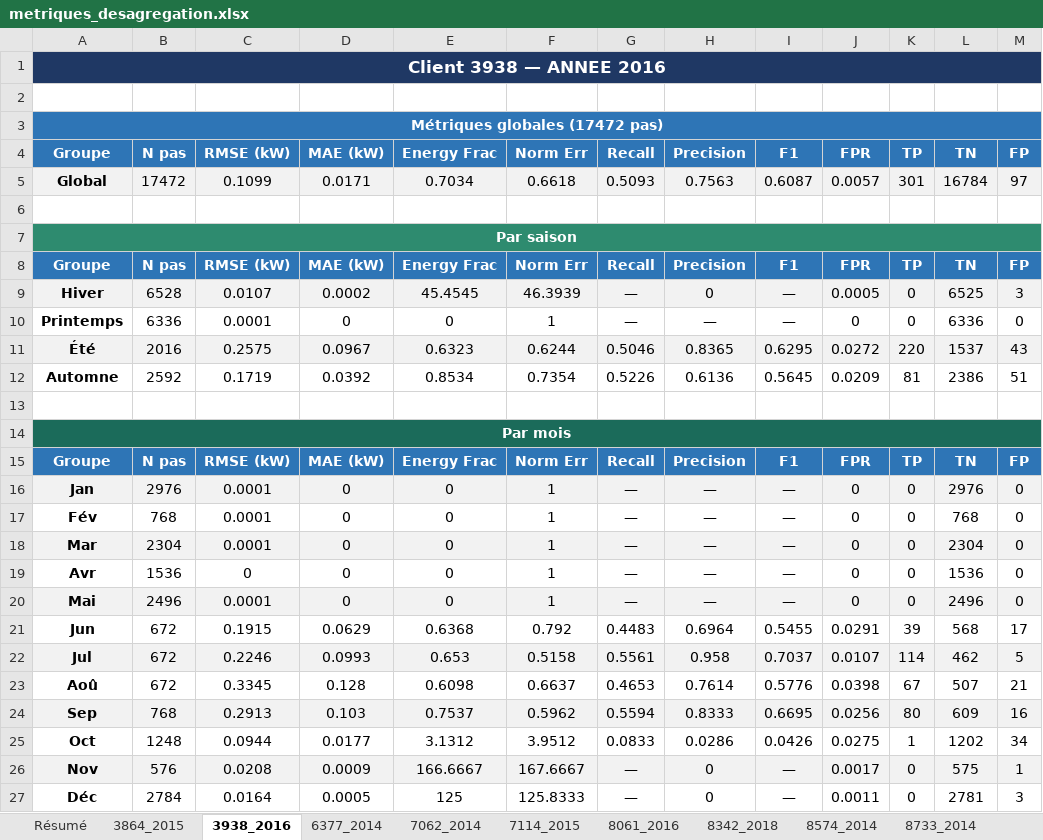
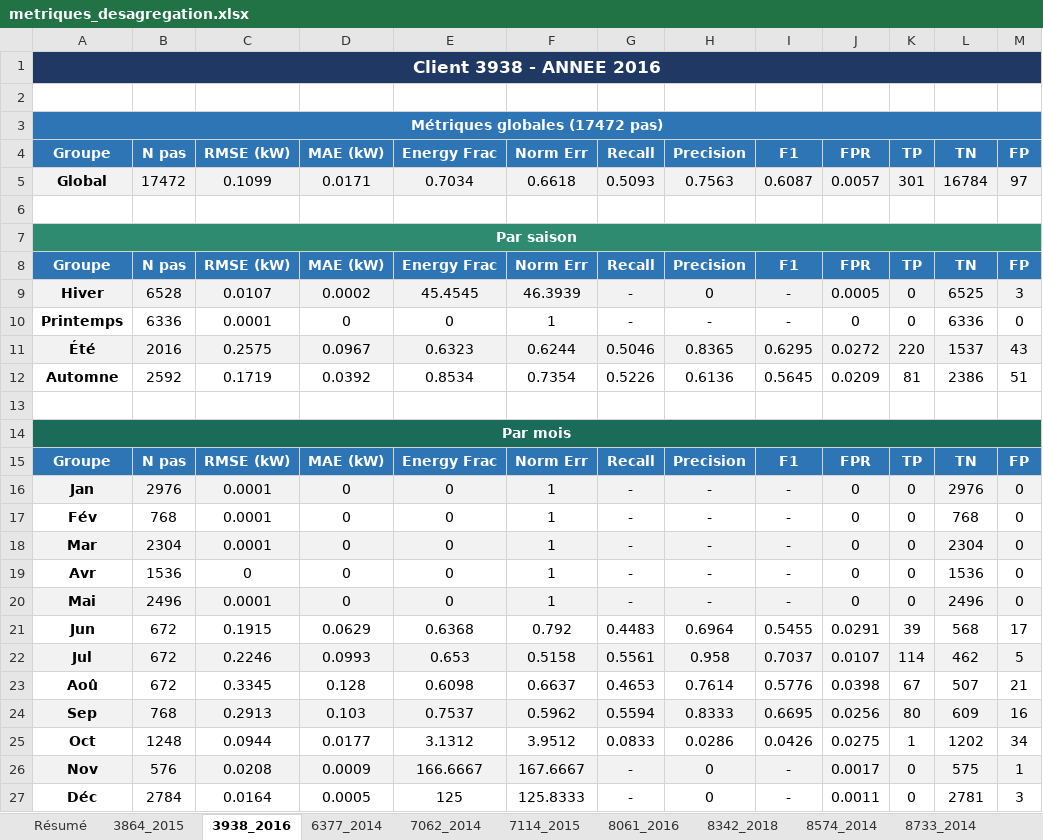
Before and after one commit to yanismedouni/PI4-THERMO, an Excel workbook: output/metriques_desagregation.xlsx, sheet 3938_2016, drawn as a sheet; only a part is shown; values as stored, in another font and other column widths than the file's, no borders; the diff names each change by its address in the sheet, - before the commit and + after, or states it on an @@ line.

```diff
--- a/output/metriques_desagregation.xlsx (sheet 3938_2016)
+++ b/output/metriques_desagregation.xlsx (sheet 3938_2016)
-A1 (Groupe): Client 3938 — ANNEE 2016
+A1 (Groupe): Client 3938 - ANNEE 2016
-G9:G10 (Recall): —
+G9:G10 (Recall): -
-I9:I10 (F1): —
+I9:I10 (F1): -
-H10 (Precision): —
+H10 (Precision): -
-G16:G20 (Recall): —
+G16:G20 (Recall): -
-H16:H20 (Precision): —
+H16:H20 (Precision): -
-I16:I20 (F1): —
+I16:I20 (F1): -
-G26:G27 (Recall): —
+G26:G27 (Recall): -
-I26:I27 (F1): —
+I26:I27 (F1): -
```
Also changed, not shown: sheet Résumé, sheet 8061_2016, sheet 8342_2018, sheet 9213_2014, sheet 6377_2014, sheet 3864_2015, 5 more sheets, 1 other file.
